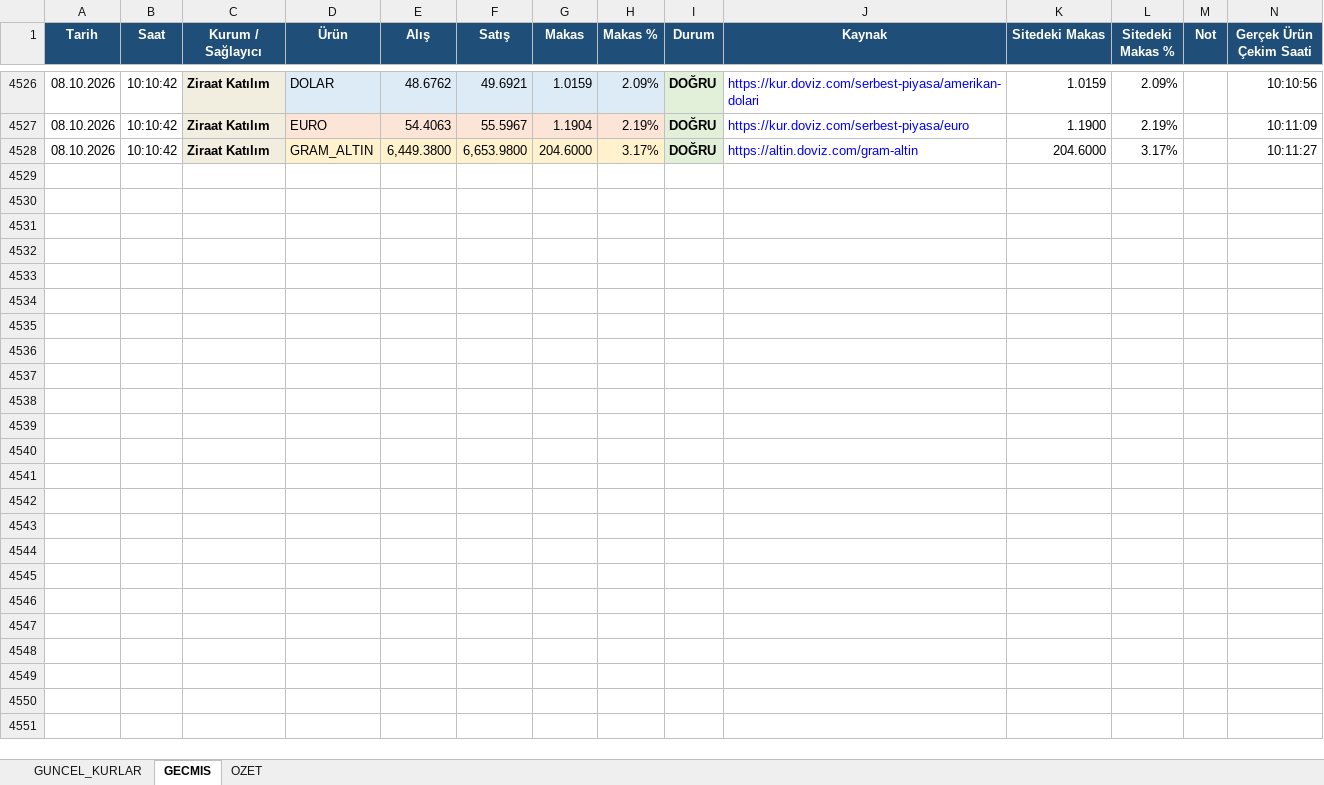
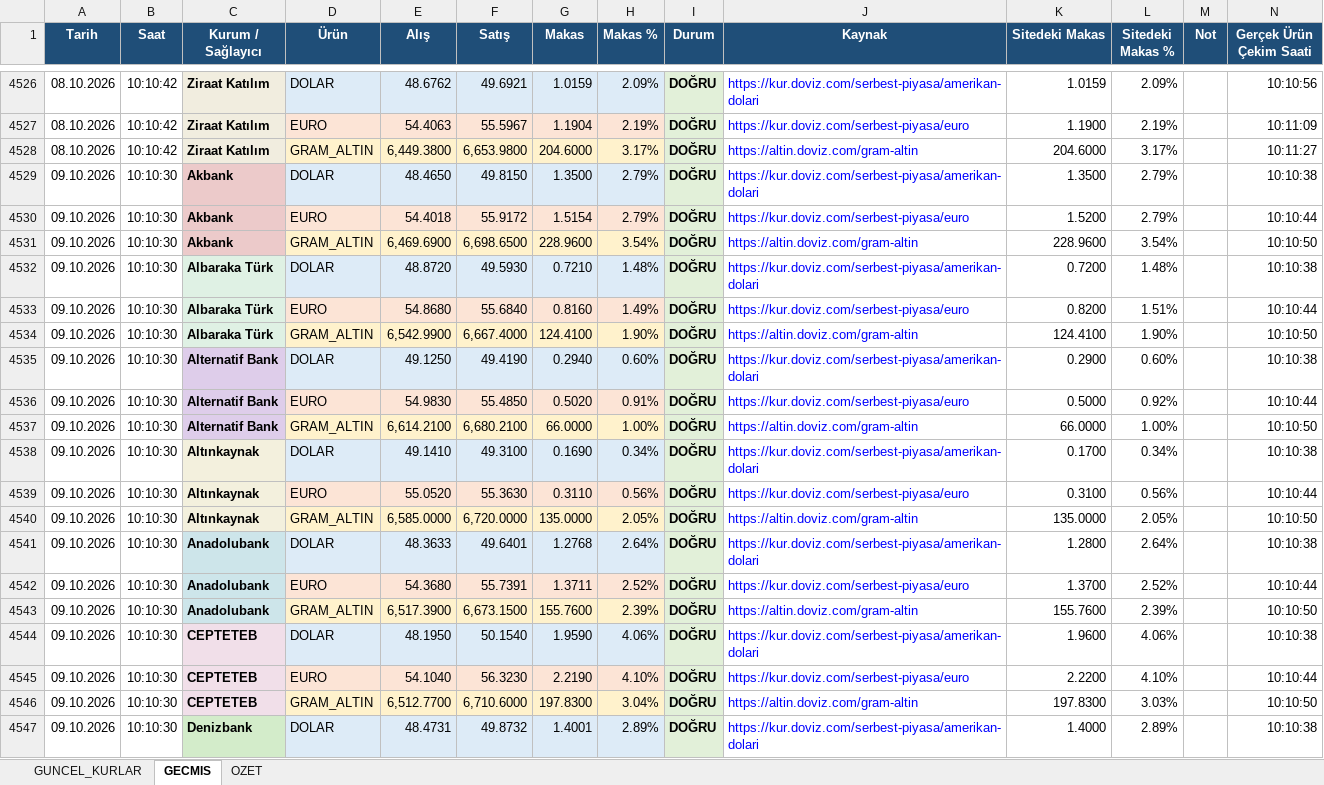
Before and after one commit to OdemeUrunleri/banka-kurlari-takip, an Excel workbook: output/banka_kurlari.xlsx, sheet GECMIS, drawn as a sheet; only a part is shown, gaps mark what is left out; values as stored, in another font and other column widths than the file's, no borders; table styles not drawn; the diff covers the shown part only; the diff names each change by its address in the sheet, - before the commit and + after, or states it on an @@ line.

```diff
--- a/output/banka_kurlari.xlsx (sheet GECMIS)
+++ b/output/banka_kurlari.xlsx (sheet GECMIS)
+row 4529: 09.10.2026 | 10:10:30 | Akbank | DOLAR | 48.4650 | 49.8150 | 1.3500 | 2.79% | DOĞRU | https://kur.doviz.com/serbest-piyasa/amerikan-dolari | 1.3500 | 2.79% |  | 10:10:38
+row 4530: 09.10.2026 | 10:10:30 | Akbank | EURO | 54.4018 | 55.9172 | 1.5154 | 2.79% | DOĞRU | https://kur.doviz.com/serbest-piyasa/euro | 1.5200 | 2.79% |  | 10:10:44
+row 4531: 09.10.2026 | 10:10:30 | Akbank | GRAM_ALTIN | 6,469.6900 | 6,698.6500 | 228.9600 | 3.54% | DOĞRU | https://altin.doviz.com/gram-altin | 228.9600 | 3.54% |  | 10:10:50
+row 4532: 09.10.2026 | 10:10:30 | Albaraka Türk | DOLAR | 48.8720 | 49.5930 | 0.7210 | 1.48% | DOĞRU | https://kur.doviz.com/serbest-piyasa/amerikan-dolari | 0.7200 | 1.48% |  | 10:10:38
+row 4533: 09.10.2026 | 10:10:30 | Albaraka Türk | EURO | 54.8680 | 55.6840 | 0.8160 | 1.49% | DOĞRU | https://kur.doviz.com/serbest-piyasa/euro | 0.8200 | 1.51% |  | 10:10:44
+row 4534: 09.10.2026 | 10:10:30 | Albaraka Türk | GRAM_ALTIN | 6,542.9900 | 6,667.4000 | 124.4100 | 1.90% | DOĞRU | https://altin.doviz.com/gram-altin | 124.4100 | 1.90% |  | 10:10:50
+row 4535: 09.10.2026 | 10:10:30 | Alternatif Bank | DOLAR | 49.1250 | 49.4190 | 0.2940 | 0.60% | DOĞRU | https://kur.doviz.com/serbest-piyasa/amerikan-dolari | 0.2900 | 0.60% |  | 10:10:38
+row 4536: 09.10.2026 | 10:10:30 | Alternatif Bank | EURO | 54.9830 | 55.4850 | 0.5020 | 0.91% | DOĞRU | https://kur.doviz.com/serbest-piyasa/euro | 0.5000 | 0.92% |  | 10:10:44
+row 4537: 09.10.2026 | 10:10:30 | Alternatif Bank | GRAM_ALTIN | 6,614.2100 | 6,680.2100 | 66.0000 | 1.00% | DOĞRU | https://altin.doviz.com/gram-altin | 66.0000 | 1.00% |  | 10:10:50
+row 4538: 09.10.2026 | 10:10:30 | Altınkaynak | DOLAR | 49.1410 | 49.3100 | 0.1690 | 0.34% | DOĞRU | https://kur.doviz.com/serbest-piyasa/amerikan-dolari | 0.1700 | 0.34% |  | 10:10:38
+row 4539: 09.10.2026 | 10:10:30 | Altınkaynak | EURO | 55.0520 | 55.3630 | 0.3110 | 0.56% | DOĞRU | https://kur.doviz.com/serbest-piyasa/euro | 0.3100 | 0.56% |  | 10:10:44
+row 4540: 09.10.2026 | 10:10:30 | Altınkaynak | GRAM_ALTIN | 6,585.0000 | 6,720.0000 | 135.0000 | 2.05% | DOĞRU | https://altin.doviz.com/gram-altin | 135.0000 | 2.05% |  | 10:10:50
+row 4541: 09.10.2026 | 10:10:30 | Anadolubank | DOLAR | 48.3633 | 49.6401 | 1.2768 | 2.64% | DOĞRU | https://kur.doviz.com/serbest-piyasa/amerikan-dolari | 1.2800 | 2.64% |  | 10:10:38
+row 4542: 09.10.2026 | 10:10:30 | Anadolubank | EURO | 54.3680 | 55.7391 | 1.3711 | 2.52% | DOĞRU | https://kur.doviz.com/serbest-piyasa/euro | 1.3700 | 2.52% |  | 10:10:44
+row 4543: 09.10.2026 | 10:10:30 | Anadolubank | GRAM_ALTIN | 6,517.3900 | 6,673.1500 | 155.7600 | 2.39% | DOĞRU | https://altin.doviz.com/gram-altin | 155.7600 | 2.39% |  | 10:10:50
+row 4544: 09.10.2026 | 10:10:30 | CEPTETEB | DOLAR | 48.1950 | 50.1540 | 1.9590 | 4.06% | DOĞRU | https://kur.doviz.com/serbest-piyasa/amerikan-dolari | 1.9600 | 4.06% |  | 10:10:38
+row 4545: 09.10.2026 | 10:10:30 | CEPTETEB | EURO | 54.1040 | 56.3230 | 2.2190 | 4.10% | DOĞRU | https://kur.doviz.com/serbest-piyasa/euro | 2.2200 | 4.10% |  | 10:10:44
+row 4546: 09.10.2026 | 10:10:30 | CEPTETEB | GRAM_ALTIN | 6,512.7700 | 6,710.6000 | 197.8300 | 3.04% | DOĞRU | https://altin.doviz.com/gram-altin | 197.8300 | 3.03% |  | 10:10:50
+row 4547: 09.10.2026 | 10:10:30 | Denizbank | DOLAR | 48.4731 | 49.8732 | 1.4001 | 2.89% | DOĞRU | https://kur.doviz.com/serbest-piyasa/amerikan-dolari | 1.4000 | 2.89% |  | 10:10:38
```
Also changed, not shown: 89 added rows elsewhere in this sheet, sheet GUNCEL_KURLAR, sheet OZET, charts or pictures, 2 other files.
